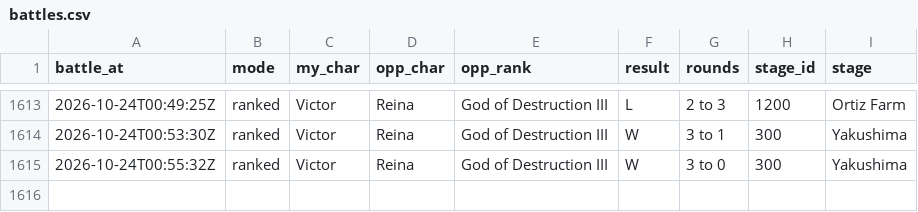
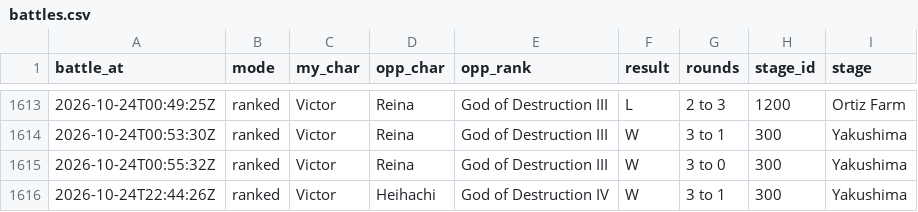
Before and after one commit to MasherMike/SWMMike-s-Tekken-Repo, a CSV file: data/battles.csv, drawn as a sheet; only a part is shown, gaps mark what is left out.

Commit message:
data: sync from the Tekken app

```diff
--- a/data/battles.csv
+++ b/data/battles.csv
@@ -1615 +1615,2 @@ battle_at,mode,my_char,opp_char,opp_rank,result,rounds,stage_id,stage
 2026-10-24T00:55:32Z,ranked,Victor,Reina,God of Destruction III,W,3 to 0,300,Yakushima
+2026-10-24T22:44:26Z,ranked,Victor,Heihachi,God of Destruction IV,W,3 to 1,300,Yakushima
```
Also changed, not shown: 2 other files.
